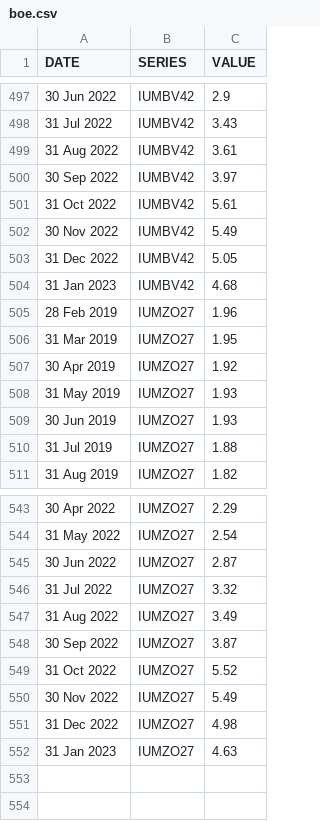
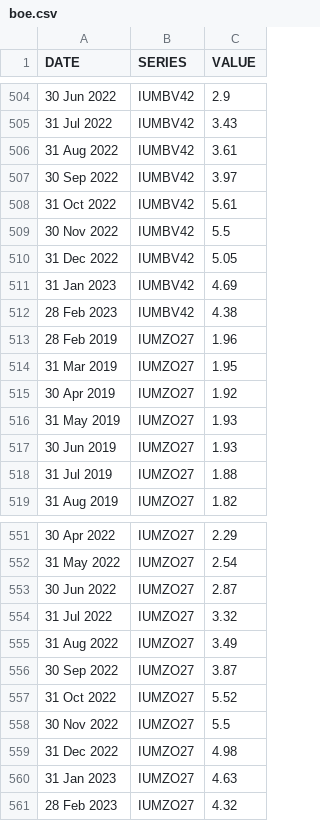
Before and after one commit to ONSdigital/bank-of-england-flat-data, a CSV file: boe.csv, drawn as a sheet; only a part is shown, gaps mark what is left out; the diff covers the shown part only.

```diff
--- a/boe.csv
+++ b/boe.csv
@@ -501,5 +508,6 @@ DATE,SERIES,VALUE
 31 Oct 2022,IUMBV42,5.61
-30 Nov 2022,IUMBV42,5.49
+30 Nov 2022,IUMBV42,5.5
 31 Dec 2022,IUMBV42,5.05
-31 Jan 2023,IUMBV42,4.68
+31 Jan 2023,IUMBV42,4.69
+28 Feb 2023,IUMBV42,4.38
 28 Feb 2019,IUMZO27,1.96
@@ -549,4 +557,5 @@ DATE,SERIES,VALUE
 31 Oct 2022,IUMZO27,5.52
-30 Nov 2022,IUMZO27,5.49
+30 Nov 2022,IUMZO27,5.5
 31 Dec 2022,IUMZO27,4.98
 31 Jan 2023,IUMZO27,4.63
+28 Feb 2023,IUMZO27,4.32
```
Also changed, not shown: 7 added rows and 20 edited cells elsewhere in this file.
